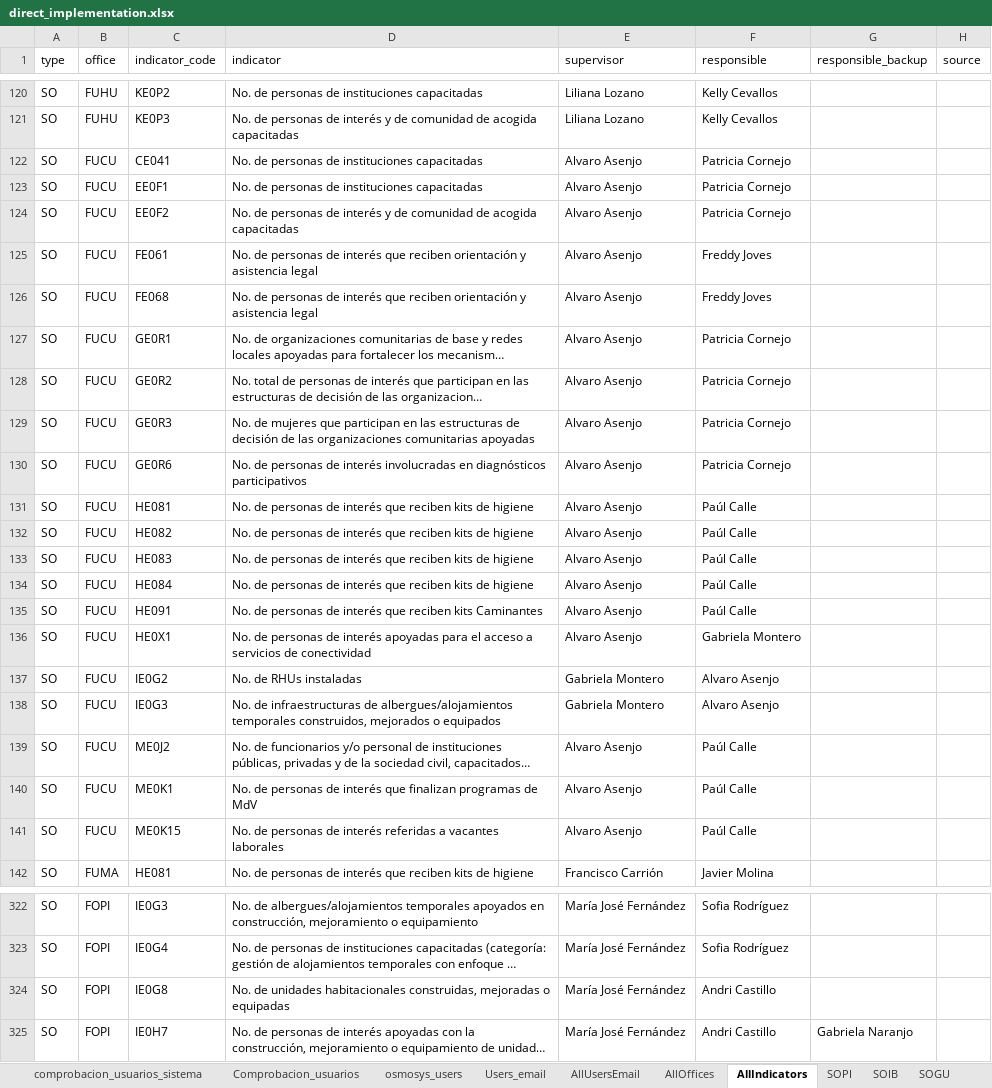
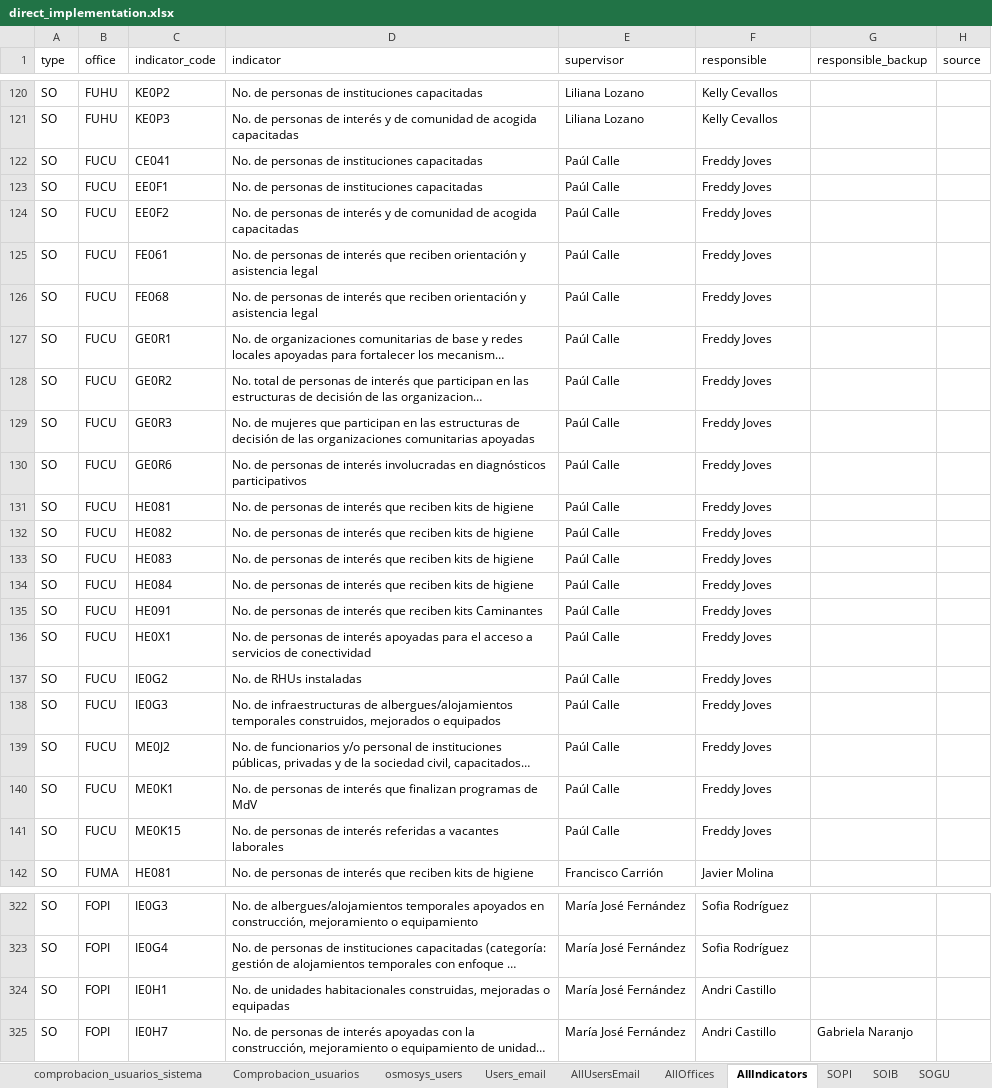
Before and after one commit to ACNUR-Ecuador/OSMOSYS_2022, an Excel workbook: DataImport/import/direct_implementation/direct_implementation.xlsx, sheet AllIndicators, drawn as a sheet; only a part is shown, gaps mark what is left out; long unchanged cells end in …; values as stored, in another font and other column widths than the file's, no borders; table styles not drawn; the diff covers the shown part only; the diff names each change by its address in the sheet, - before the commit and + after, or states it on an @@ line.

```diff
--- a/DataImport/import/direct_implementation/direct_implementation.xlsx (sheet AllIndicators)
+++ b/DataImport/import/direct_implementation/direct_implementation.xlsx (sheet AllIndicators)
-E122:E136 (supervisor): Alvaro Asenjo
+E122:E136 (supervisor): Paúl Calle
-F122:F124 (responsible): Patricia Cornejo
+F122:F124 (responsible): Freddy Joves
-F127:F130 (responsible): Patricia Cornejo
+F127:F130 (responsible): Freddy Joves
-F131:F135 (responsible): Paúl Calle
+F131:F135 (responsible): Freddy Joves
-F136 (responsible): Gabriela Montero
+F136 (responsible): Freddy Joves
-E137:E138 (supervisor): Gabriela Montero
+E137:E138 (supervisor): Paúl Calle
-F137:F138 (responsible): Alvaro Asenjo
+F137:F138 (responsible): Freddy Joves
-E139:E141 (supervisor): Alvaro Asenjo
+E139:E141 (supervisor): Paúl Calle
-F139:F141 (responsible): Paúl Calle
+F139:F141 (responsible): Freddy Joves
-C324 (indicator_code): IE0G8
+C324 (indicator_code): IE0H1
```
Also changed, not shown: 1 edited cell elsewhere in this sheet, sheet asignaciona_a_ingresar, sheet SOGU, sheet osmosys_users, sheet AllUsers, sheet Comprobacion_usuarios, sheet Users_email, 2 more sheets, DataImport/import/direct_implementation/ACNUR Ecuador selección indicadores de producto Implementación Directa 2022.xlsx, 2 other files.
